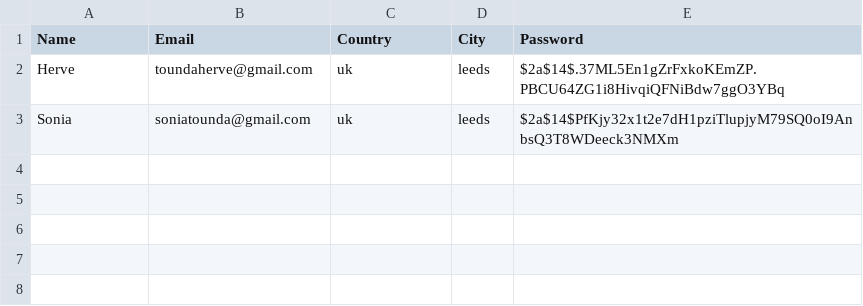
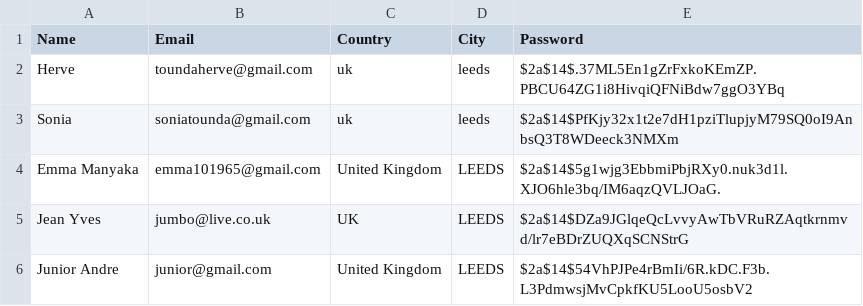
Before and after one commit to toundaherve/sad-api, a CSV file: users.csv, drawn as a sheet.

Commit message:
More users

```diff
--- a/users.csv
+++ b/users.csv
@@ -3 +3,4 @@ Herve,toundaherve@gmail.com,uk,leeds,$2a$14$.37ML5En1gZrFxkoKEmZP.PBCU64ZG1i8Hiv
 Sonia,soniatounda@gmail.com,uk,leeds,$2a$14$PfKjy32x1t2e7dH1pziTlupjyM79SQ0oI9AnbsQ3T8WDeeck3NMXm
+Emma Manyaka,emma101965@gmail.com,United Kingdom,LEEDS,$2a$14$5g1wjg3EbbmiPbjRXy0.nuk3d1l.XJO6hle3bq/IM6aqzQVLJOaG.
+Jean Yves,jumbo@live.co.uk,UK,LEEDS,$2a$14$DZa9JGlqeQcLvvyAwTbVRuRZAqtkrnmvd/lr7eBDrZUQXqSCNStrG
+Junior Andre,junior@gmail.com,United Kingdom,LEEDS,$2a$14$54VhPJPe4rBmIi/6R.kDC.F3b.L3PdmwsjMvCpkfKU5LooU5osbV2
```
